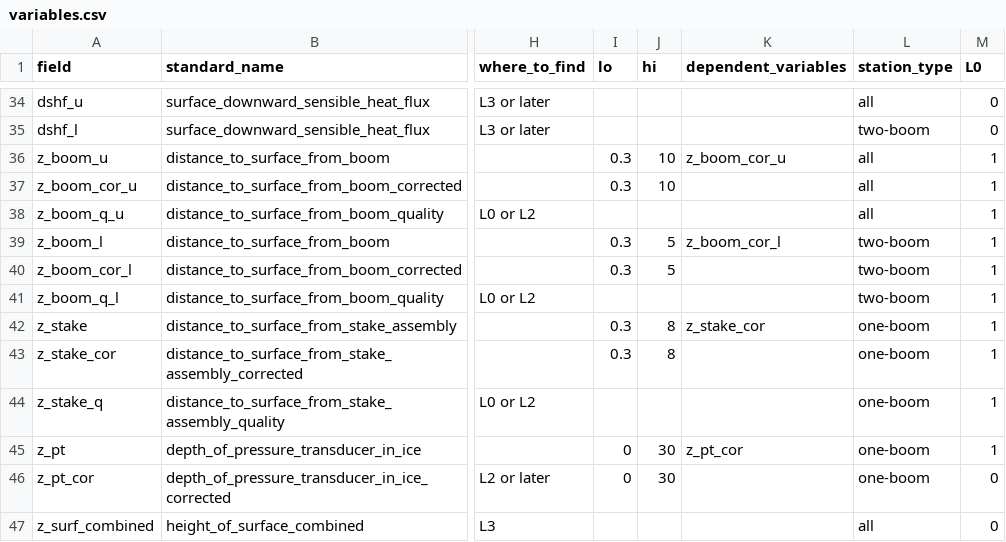
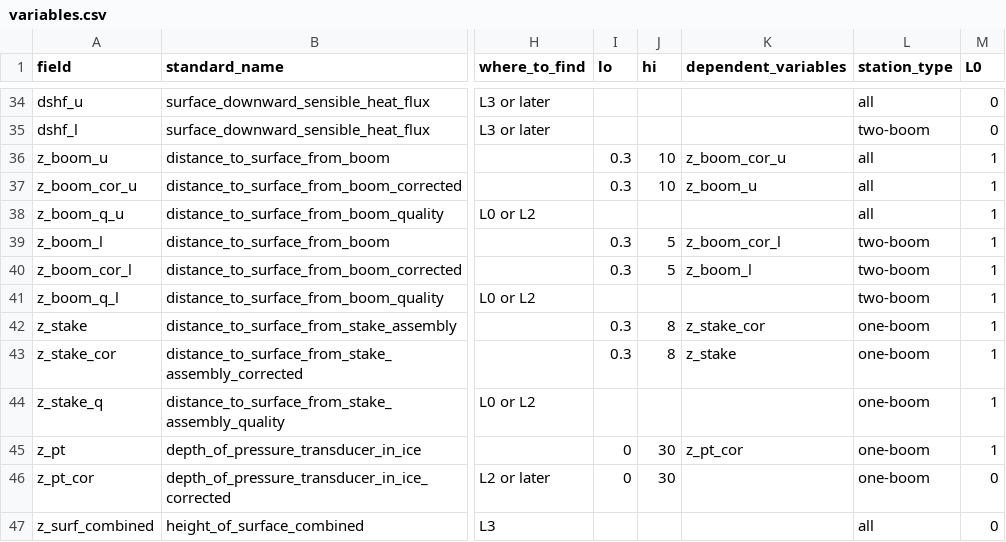
Before and after one commit to GEUS-Glaciology-and-Climate/pypromice, a CSV file: src/pypromice/resources/variables.csv, drawn as a sheet; only a part is shown, gaps mark what is left out; the diff names each change by its address in the sheet, - before the commit and + after, or states it on an @@ line.

Commit message:
Bug fix/fixing z boom best (#376)
In the previous implementation z_boom_best was calculated with adjust_and_include_uncorrected_values which recalculated its own version of corrected z_boom_cor, meaning that all "adjustment" filters applied on the official z_boom_cor outside of the function was not visible in z_boom_best. So this PR does:

    - replaced adjust_and_include_uncorrected_values by include_uncorrected_values which just combines uncorrected values with the QCed z_boom_cor
    - include_uncorrected_values tries to use t_l and t_rad if available for the correction
    - set co-dependency of z_* and z_*_cor so that filters on z_*_cor also remove the corresponding data to z_*
    added a custom filter to remove cases where a SR50 is failing and the corresponding value falls back on the other SR50 (https://github.com/GEUS-Glaciology-and-Climate/PROMICE-AWS-data-issues/issues/3)

```diff
--- a/src/pypromice/resources/variables.csv
+++ b/src/pypromice/resources/variables.csv
-K37 (dependent_variables): (empty)
+K37 (dependent_variables): z_boom_u
-K40 (dependent_variables): (empty)
+K40 (dependent_variables): z_boom_l
-K43 (dependent_variables): (empty)
+K43 (dependent_variables): z_stake
```
Also changed, not shown: 5 other files.
